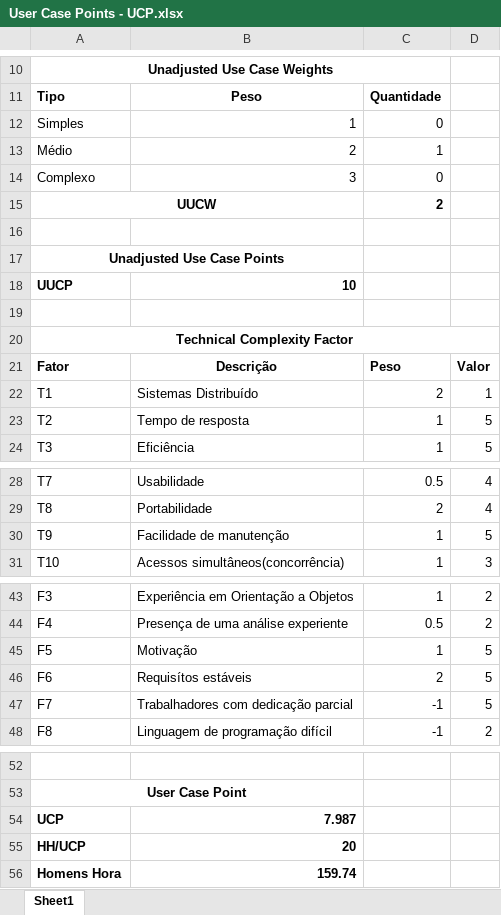
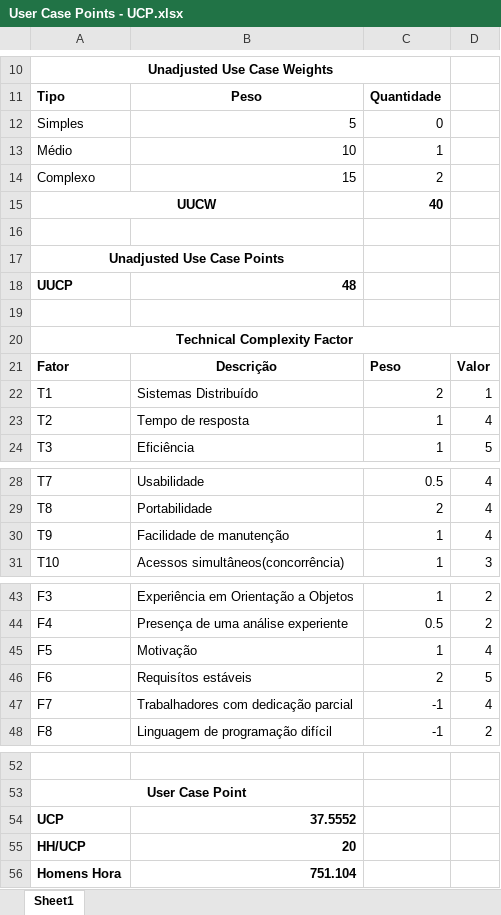
Before and after one commit to IngridCarvalho/Projeto-5-Per-odo, an Excel workbook: Modela/User Case Points - UCP.xlsx, sheet Sheet1, drawn as a sheet; only a part is shown, gaps mark what is left out; values as stored, in another font and other column widths than the file's, no borders; the diff covers the shown part only; the diff names each change by its address in the sheet, - before the commit and + after, or states it on an @@ line.

Commit message:
Correção do UCP

```diff
--- a/Modela/User Case Points - UCP.xlsx (sheet Sheet1)
+++ b/Modela/User Case Points - UCP.xlsx (sheet Sheet1)
-B12: 1
+B12: 5
-B13: 2
+B13: 10
-B14: 3
+B14: 15
-C14: 0
+C14: 2
-C15: 2
+C15: 40
-B18: 10
+B18: 48
-D23: 5
+D23: 4
-D30: 5
+D30: 4
-D45: 5
+D45: 4
-D47: 5
+D47: 4
-B54: 7.987
+B54: 37.5552
-B56: 159.74
+B56: 751.104
```
Also changed, not shown: 1 edited cell elsewhere in this sheet.
